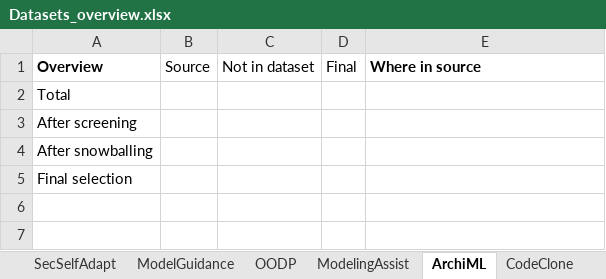
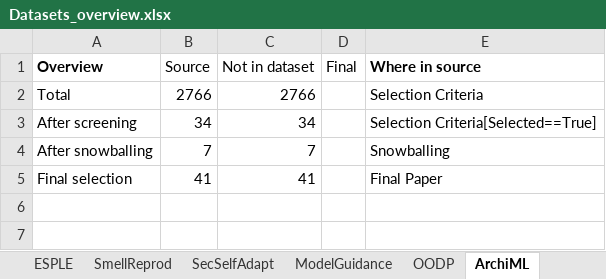
Before and after one commit to geodes-sms/IFT3150-ProjetCurationMetadonnees, an Excel workbook: Datasets/_Datasets Sent/Datasets_overview.xlsx, sheet ArchiML, drawn as a sheet; only a part is shown; values as stored, in another font and other column widths than the file's, no borders; conditional formats not drawn; the diff names each change by its address in the sheet, - before the commit and + after, or states it on an @@ line.

```diff
--- a/Datasets/_Datasets Sent/Datasets_overview.xlsx (sheet ArchiML)
+++ b/Datasets/_Datasets Sent/Datasets_overview.xlsx (sheet ArchiML)
-B2 (Source): (empty)
+B2 (Source): 2766
-C2 (Not in dataset): (empty)
+C2 (Not in dataset): 2766
-E2 (Where in source): (empty)
+E2 (Where in source): Selection Criteria
-B3 (Source): (empty)
+B3 (Source): 34
-C3 (Not in dataset): (empty)
+C3 (Not in dataset): 34
-E3 (Where in source): (empty)
+E3 (Where in source): Selection Criteria[Selected==True]
-B4 (Source): (empty)
+B4 (Source): 7
-C4 (Not in dataset): (empty)
+C4 (Not in dataset): 7
-E4 (Where in source): (empty)
+E4 (Where in source): Snowballing
-B5 (Source): (empty)
+B5 (Source): 41
-C5 (Not in dataset): (empty)
+C5 (Not in dataset): 41
-E5 (Where in source): (empty)
+E5 (Where in source): Final Paper
```
Also changed, not shown: sheet ModelGuidance, sheet CodeCompr, sheet OODP, sheet Behave, other sheet tabs.
